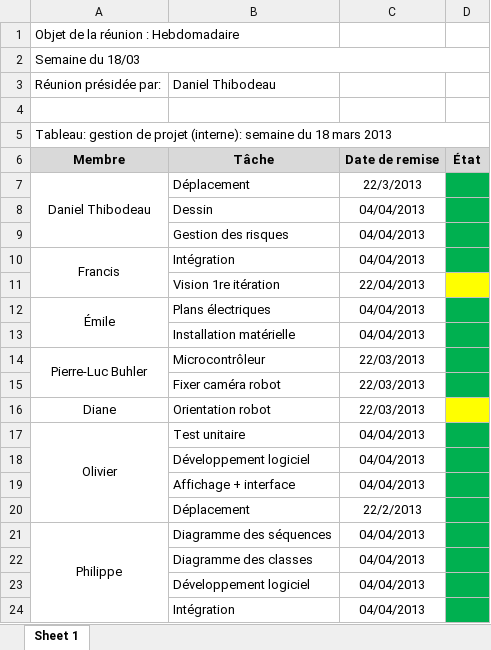
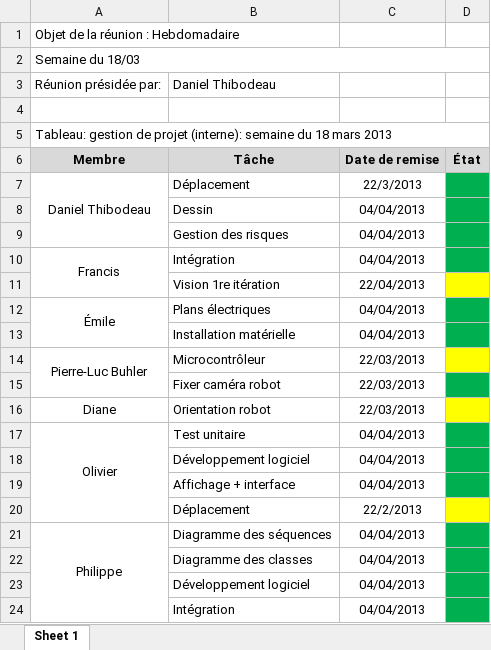
Before and after one commit to francisvalois/design3, an Excel workbook: meeting/GestionHedbo_Semaine8.xlsx, sheet Sheet 1, drawn as a sheet; values as stored, in another font and other column widths than the file's, no borders; the diff names each change by its address in the sheet, - before the commit and + after, or states it on an @@ line.

Commit message:
Ajout Gestion 8 et init gestion 9

```diff
--- a/meeting/GestionHedbo_Semaine8.xlsx (sheet Sheet 1)
+++ b/meeting/GestionHedbo_Semaine8.xlsx (sheet Sheet 1)
-D14 fill: #00B050
+D14 fill: #FFFF00
-D20 fill: #00B050
+D20 fill: #FFFF00
```
Also changed, not shown: 1 other file.
